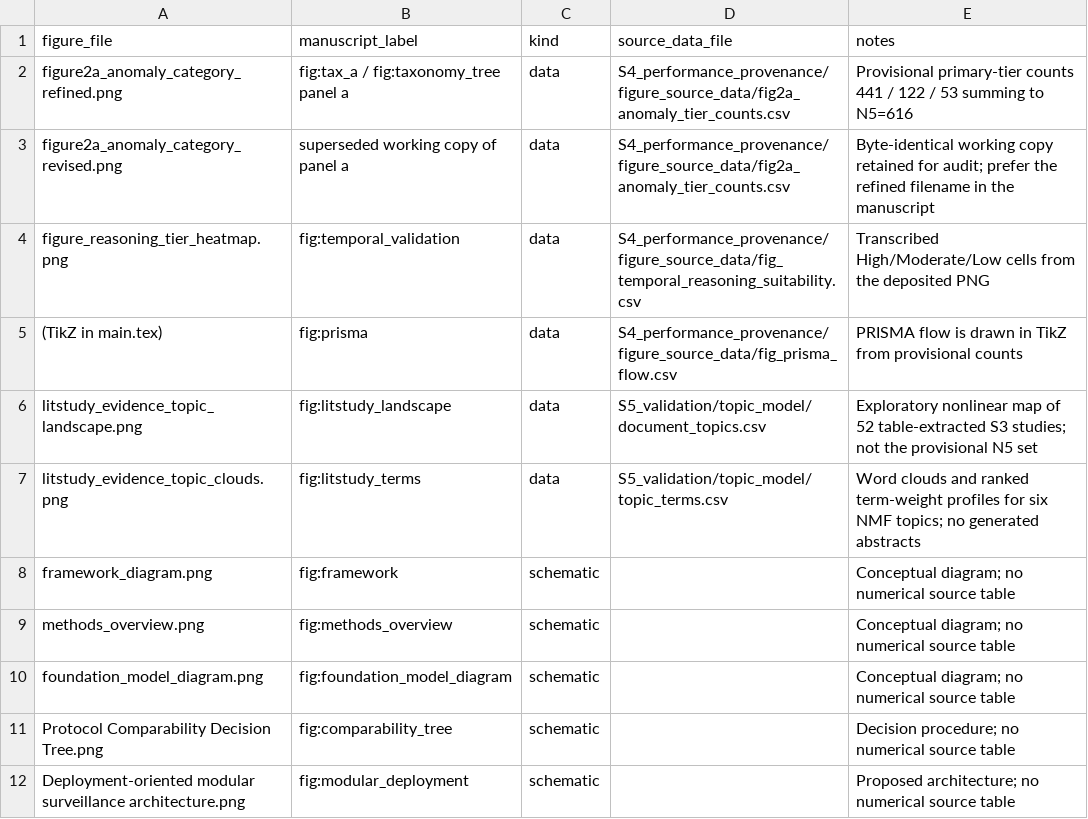
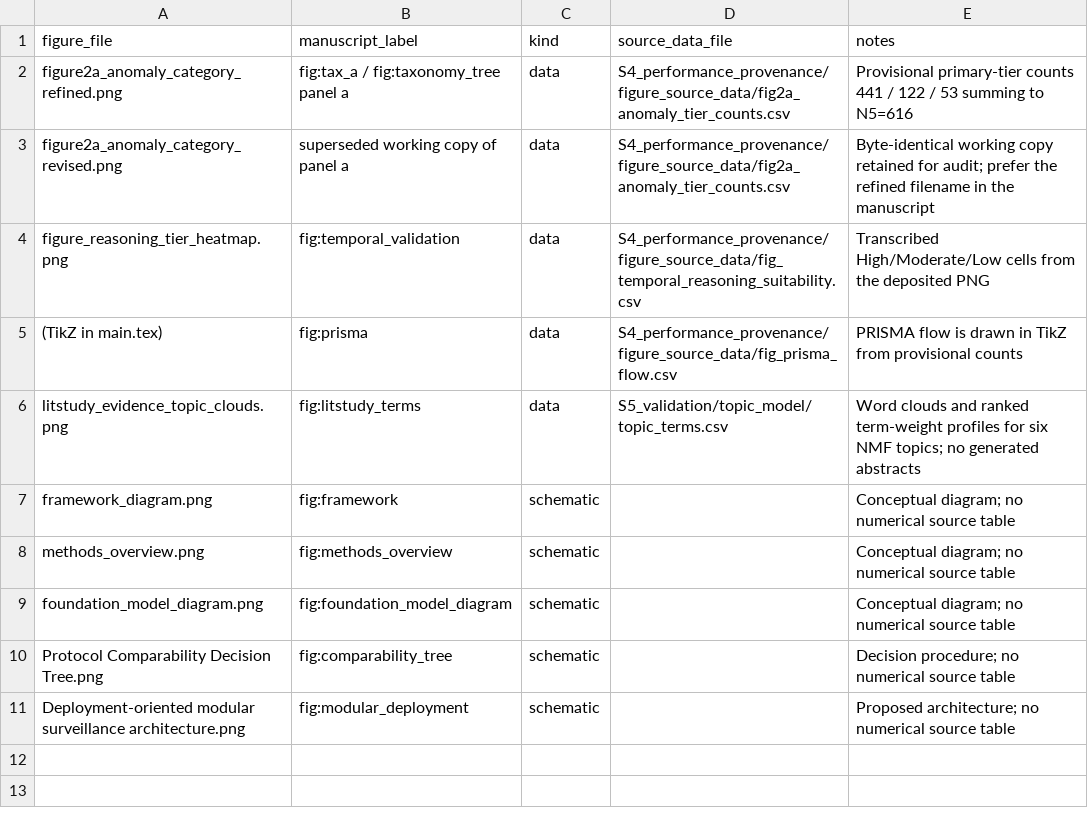
Before and after one commit to tayyabrehman96/From-Scene-Events-to-Video-Feed-Failures, a CSV file: S4_performance_provenance/figure_manifest.csv, drawn as a sheet; the diff names each change by its address in the sheet, - before the commit and + after, or states it on an @@ line.

```diff
--- a/S4_performance_provenance/figure_manifest.csv
+++ b/S4_performance_provenance/figure_manifest.csv
-row 6: litstudy_evidence_topic_landscape.png | fig:litstudy_landscape | data | S5_validation/topic_model/document_topics.csv | Exploratory nonlinear map of 52 table-extracted S3 studies; not the provisional N5 set
```
Also changed, not shown: S5_validation/package_manifest.csv, S5_validation/topic_model/analysis_metadata.csv, 6 other files.
